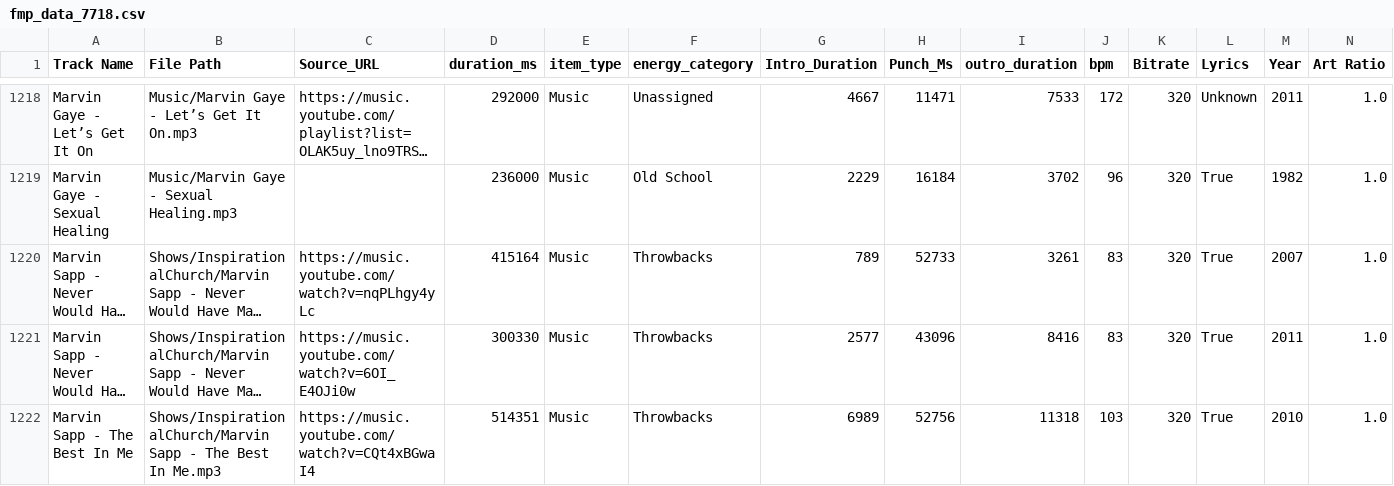
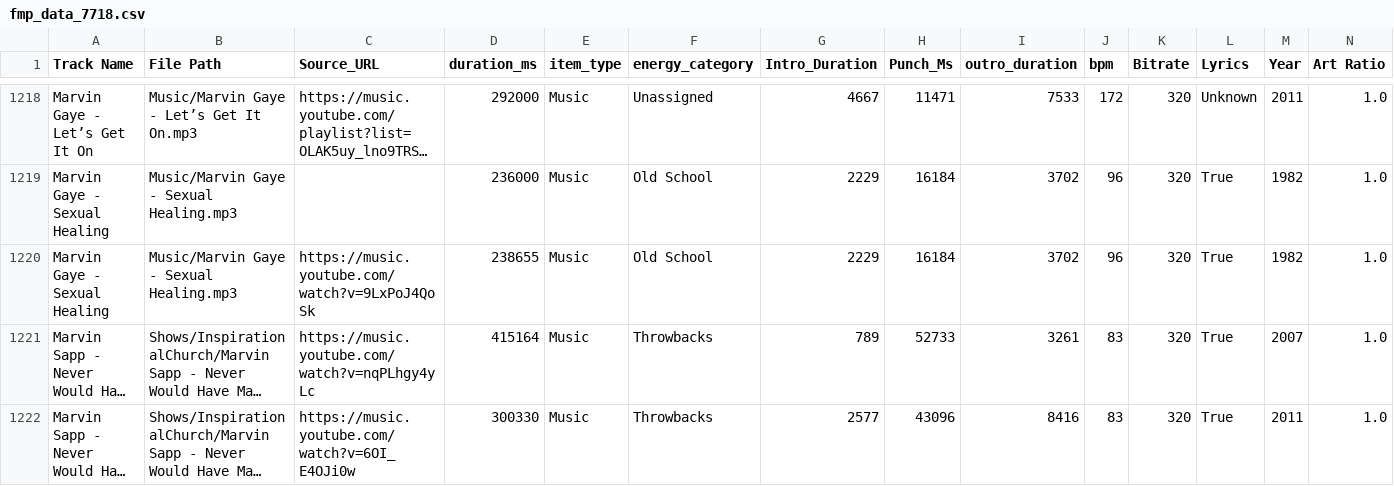
Before and after one commit to ChiTownSounds/FMP-Radio, a CSV file: configs/fmp_data_7718.csv, drawn as a sheet; only a part is shown, gaps mark what is left out; the shorter side is filled out with more unchanged rows; long unchanged cells end in …; rows hold the shown columns only; the diff names each change by its address in the sheet, - before the commit and + after, or states it on an @@ line.

Commit message:
Vaulted new track: Marvin Gaye - Sexual Healing

```diff
--- a/configs/fmp_data_7718.csv
+++ b/configs/fmp_data_7718.csv
+row 1220: Marvin Gaye - Sexual Healing | Music/Marvin Gaye - Sexual Healing.mp3 | https://music.youtube.com/watch?v=9LxPoJ4QoSk | 238655 | Music | Old School | 2229 | 16184 | 3702 | 96 | 320 | True | 1982 | 1.0
```
